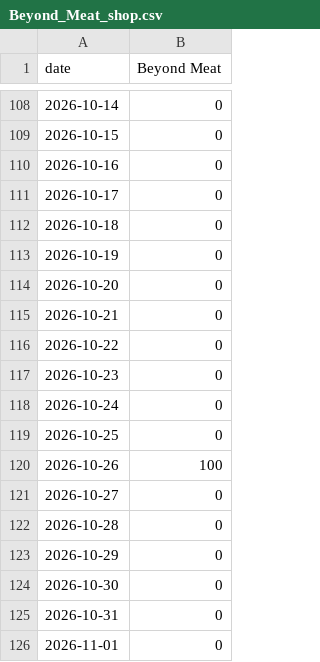
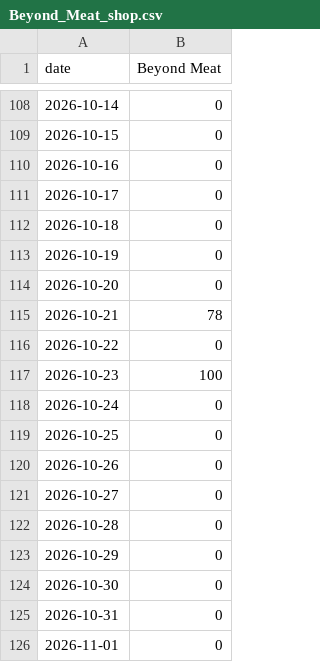
Before and after one commit to bgxhy/social-information-investors, a CSV file: data/trends/Beyond_Meat_shop.csv, drawn as a sheet; only a part is shown, gaps mark what is left out.

```diff
--- a/data/trends/Beyond_Meat_shop.csv
+++ b/data/trends/Beyond_Meat_shop.csv
@@ -114,8 +114,8 @@ date,Beyond Meat
 2026-10-20,0
-2026-10-21,0
+2026-10-21,78
 2026-10-22,0
-2026-10-23,0
+2026-10-23,100
 2026-10-24,0
 2026-10-25,0
-2026-10-26,100
+2026-10-26,0
 2026-10-27,0
```
Also changed, not shown: data/signals.csv, data/trends/Beyond_Meat_web.csv, 37 other files.
